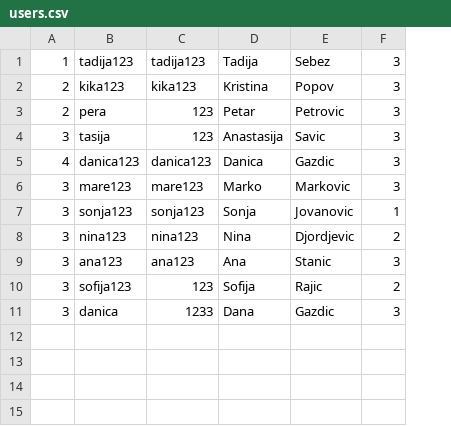
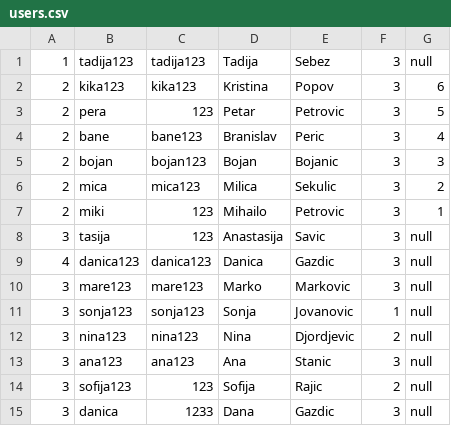
Before and after one commit to kzi-nastava/course-project-4, a CSV file: Hospital/Hospital/Data/users.csv, drawn as a sheet; the diff names each change by its address in the sheet, - before the commit and + after, or states it on an @@ line.

Commit message:
Added the DoctorUser class that inherits the User class and contains the specialty

```diff
--- a/Hospital/Hospital/Data/users.csv
+++ b/Hospital/Hospital/Data/users.csv
+column G, rows 1-3: null | 6 | 5; rows 8-15: all null
+row 4: 2 | bane | bane123 | Branislav | Peric | 3 | 4
+row 5: 2 | bojan | bojan123 | Bojan | Bojanic | 3 | 3
+row 6: 2 | mica | mica123 | Milica | Sekulic | 3 | 2
+row 7: 2 | miki | 123 | Mihailo | Petrovic | 3 | 1
```
Also changed, not shown: 7 other files.
